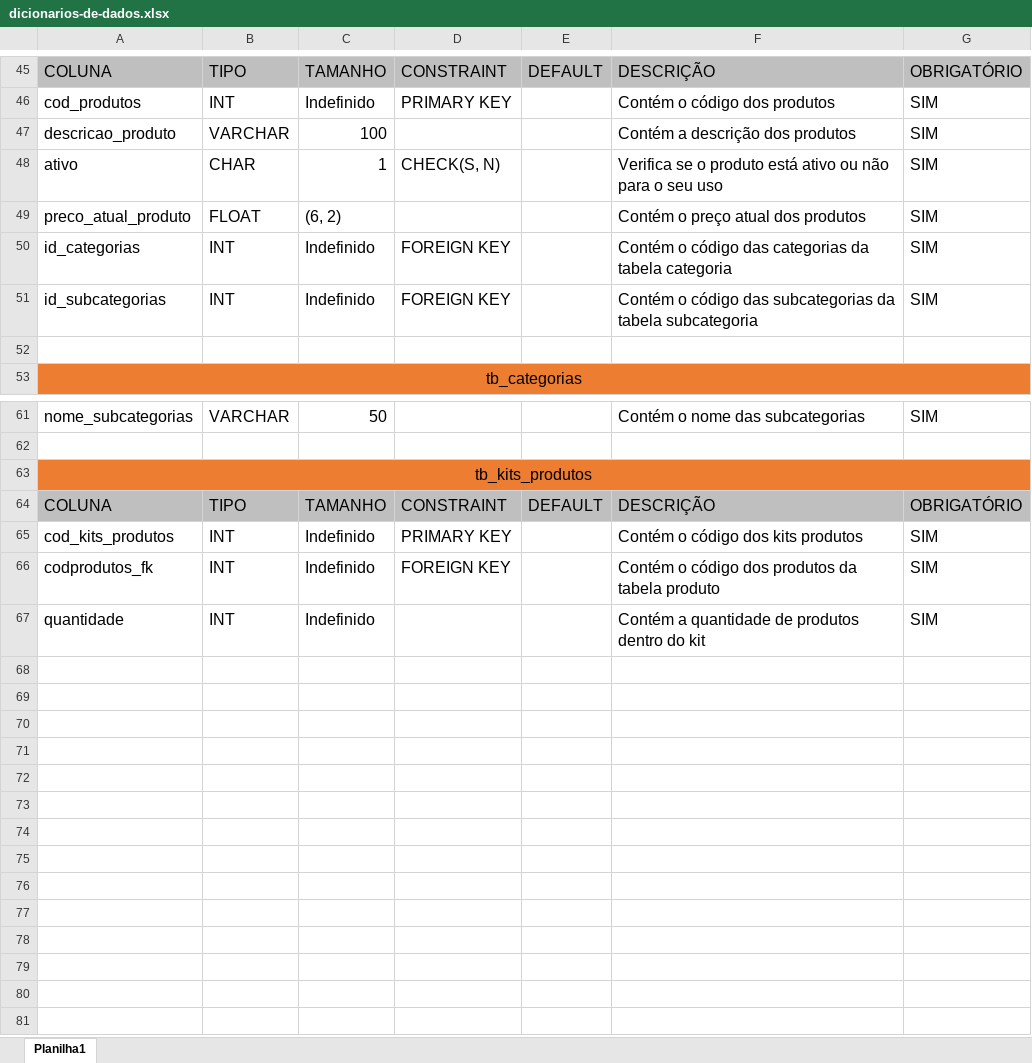
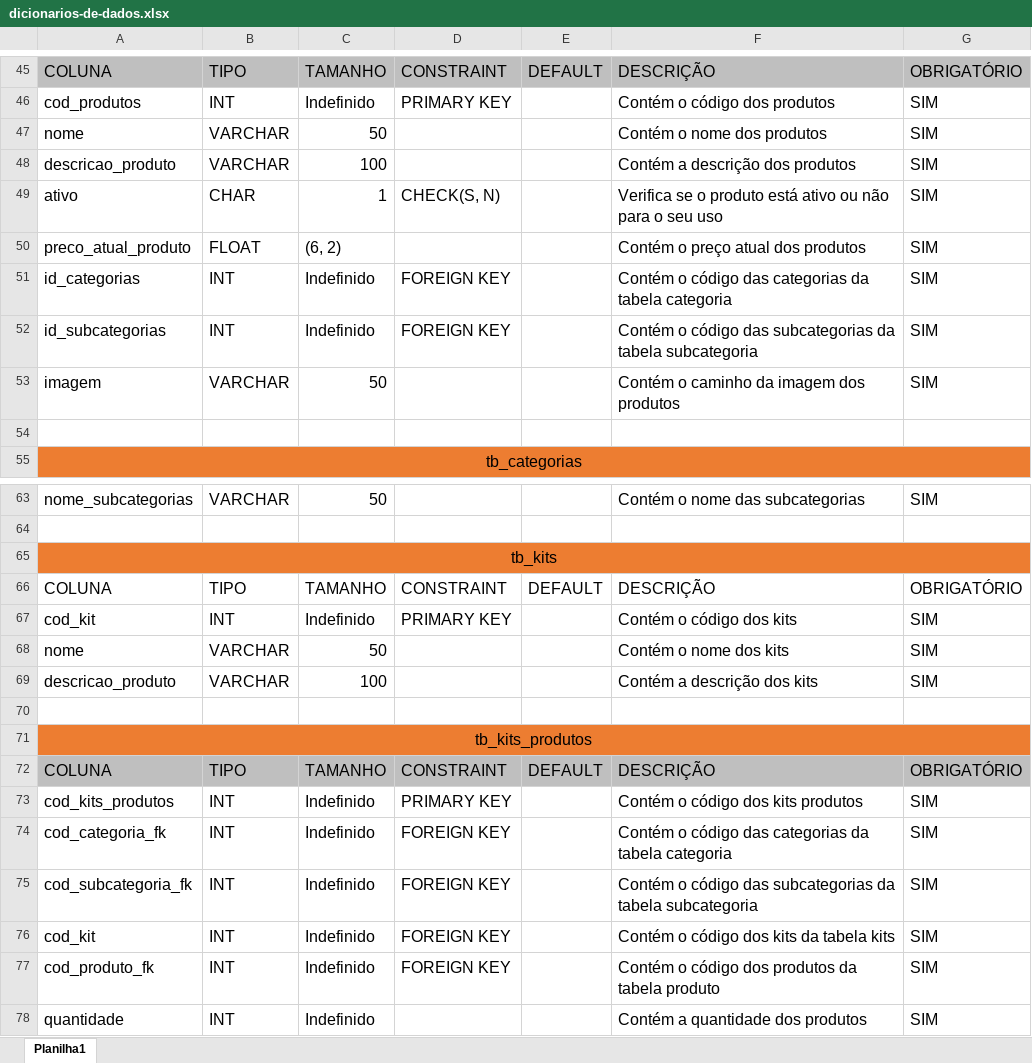
Before and after one commit to felippaugusto/4B-TCC, an Excel workbook: documentos-projeto/banco_dados/dicionarios-de-dados.xlsx, sheet Planilha1, drawn as a sheet; only a part is shown, gaps mark what is left out; values as stored, in another font and other column widths than the file's, no borders; addresses are those after the commit; the diff names each change by its address in the sheet, - before the commit and + after, or states it on an @@ line.

Commit message:
01-08-2023

```diff
--- a/documentos-projeto/banco_dados/dicionarios-de-dados.xlsx (sheet Planilha1)
+++ b/documentos-projeto/banco_dados/dicionarios-de-dados.xlsx (sheet Planilha1)
+row 47: nome | VARCHAR | 50 |  |  | Contém o nome dos produtos | SIM
+row 53: imagem | VARCHAR | 50 |  |  | Contém o caminho da imagem dos produtos | SIM
+row 65: tb_kits
+row 66: COLUNA | TIPO | TAMANHO | CONSTRAINT | DEFAULT | DESCRIÇÃO | OBRIGATÓRIO
+row 67: cod_kit | INT | Indefinido | PRIMARY KEY |  | Contém o código dos kits | SIM
+row 68: nome | VARCHAR | 50 |  |  | Contém o nome dos kits | SIM
+row 69: descricao_produto | VARCHAR | 100 |  |  | Contém a descrição dos kits | SIM
+row 70: (empty)
+row 74: cod_categoria_fk | INT | Indefinido | FOREIGN KEY |  | Contém o código das categorias da tabela categoria | SIM
+row 75: cod_subcategoria_fk | INT | Indefinido | FOREIGN KEY |  | Contém o código das subcategorias da tabela subcategoria | SIM
+row 76: cod_kit | INT | Indefinido | FOREIGN KEY |  | Contém o código dos kits da tabela kits | SIM
-A77: codprodutos_fk
+A77: cod_produto_fk
-F78: Contém a quantidade de produtos dentro do kit
+F78: Contém a quantidade dos produtos
```
